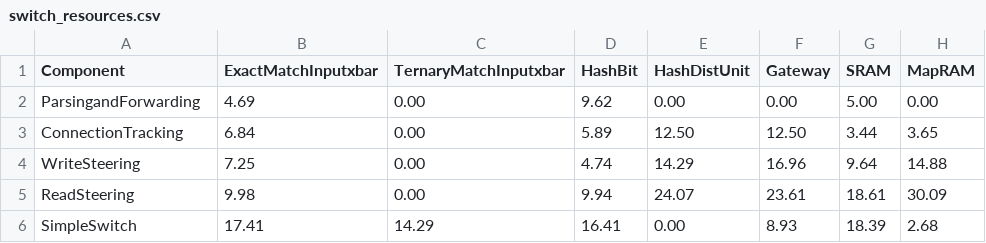
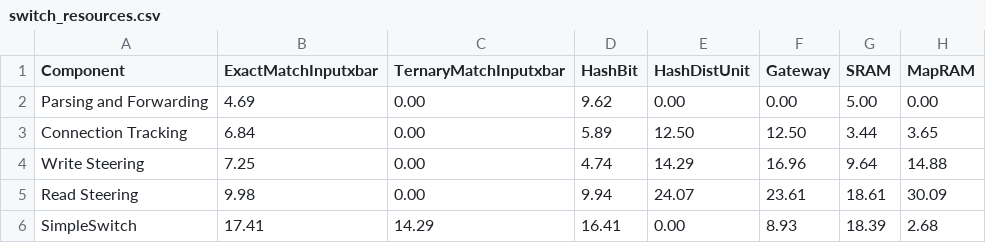
Before and after one commit to wantonsolutions/warm, a CSV file: papers/sigcomm2023/fig/switch_resources.csv, drawn as a sheet; only a part is shown; the diff names each change by its address in the sheet, - before the commit and + after, or states it on an @@ line.

```diff
--- a/papers/sigcomm2023/fig/switch_resources.csv
+++ b/papers/sigcomm2023/fig/switch_resources.csv
-A2 (Component): ParsingandForwarding
+A2 (Component): Parsing and Forwarding
-A3 (Component): ConnectionTracking
+A3 (Component): Connection Tracking
-A4 (Component): WriteSteering
+A4 (Component): Write Steering
-A5 (Component): ReadSteering
+A5 (Component): Read Steering
```
Also changed, not shown: 5 other files.
